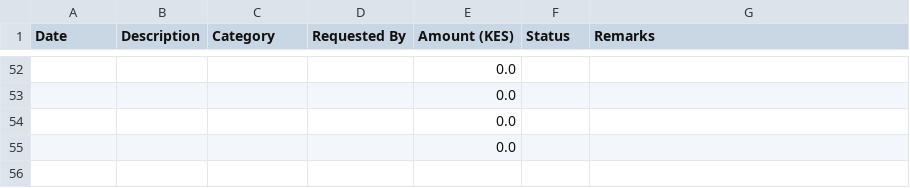
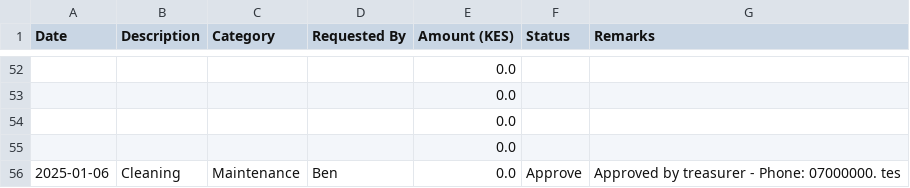
Before and after one commit to dkeya/zawadi_court, a CSV file: data/expense_requests.csv, drawn as a sheet; only a part is shown, gaps mark what is left out; the diff names each change by its address in the sheet, - before the commit and + after, or states it on an @@ line.

```diff
--- a/data/expense_requests.csv
+++ b/data/expense_requests.csv
+row 56: 2025-01-06 | Cleaning | Maintenance | Ben | 0.0 | Approve | Approved by treasurer - Phone: 07000000. tes
```
Also changed, not shown: data/contributions.csv, data/expenses.csv, 1 other file.
